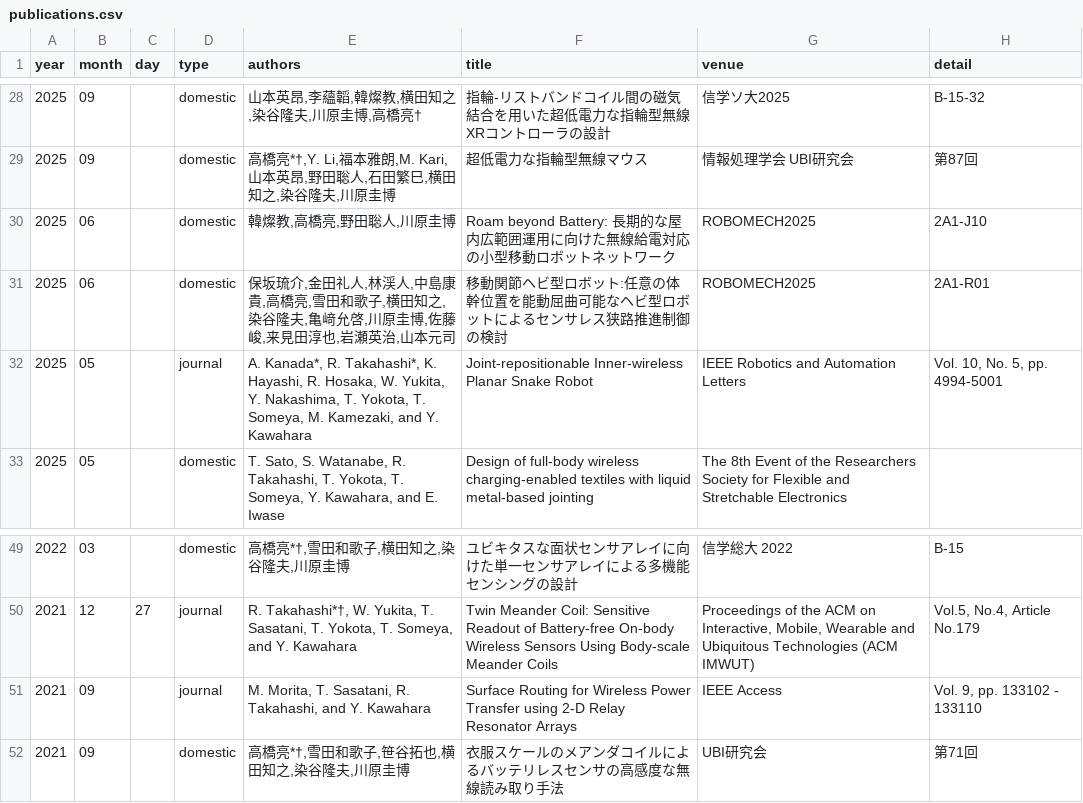
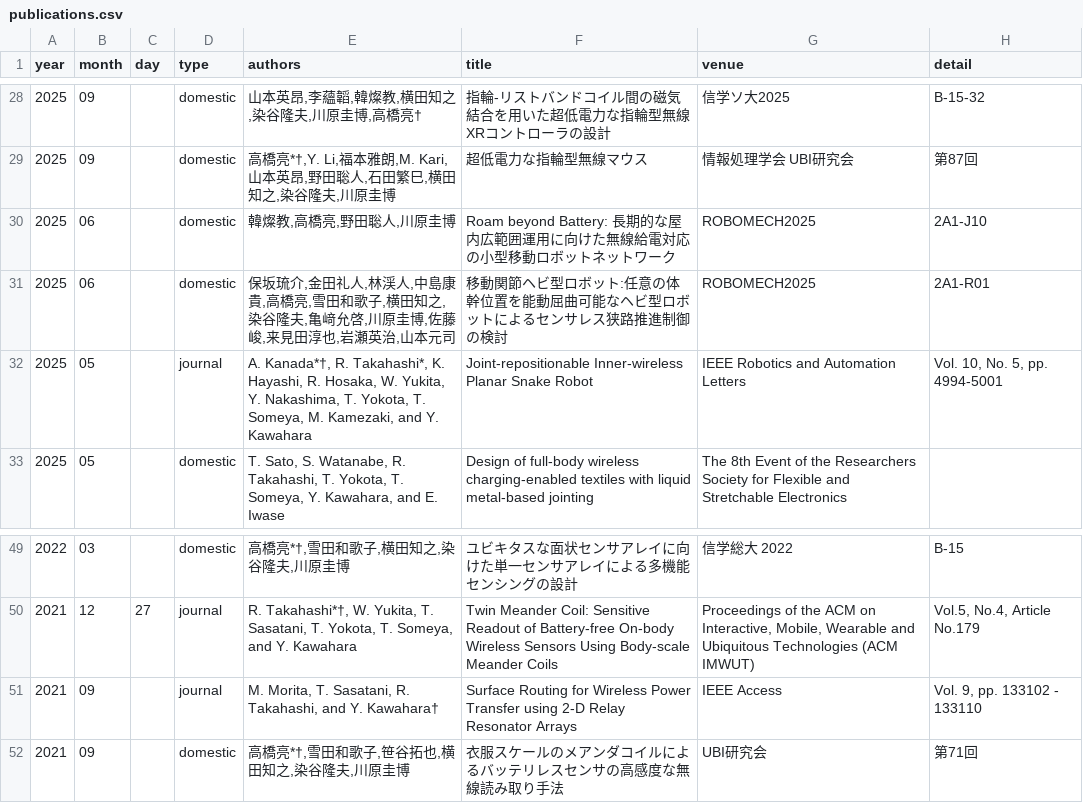
Before and after one commit to takahashiryo/takahashiryo.github.io, a CSV file: _data/publications.csv, drawn as a sheet; only a part is shown, gaps mark what is left out; the diff names each change by its address in the sheet, - before the commit and + after, or states it on an @@ line.

```diff
--- a/_data/publications.csv
+++ b/_data/publications.csv
-E32 (authors): A. Kanada*, R. Takahashi*,…
+E32 (authors): A. Kanada*†, R. Takahashi*,…
-E51 (authors): …and Y. Kawahara
+E51 (authors): …and Y. Kawahara†
```
Also changed, not shown: _data/media.csv, 11 other files.
